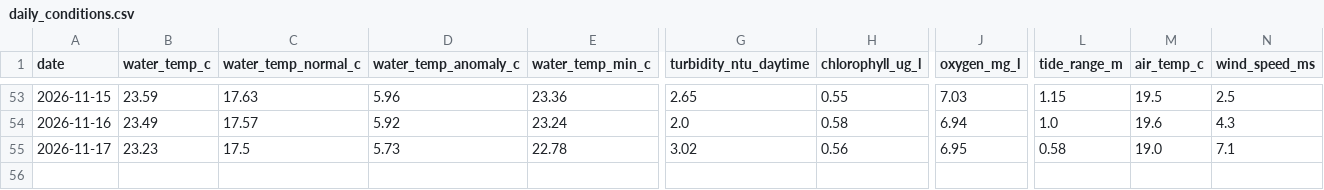
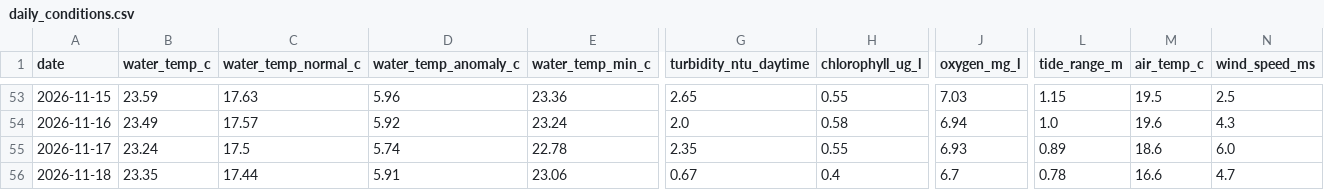
Before and after one commit to joshuafrommeyer-35/PierTracker, a CSV file: results/daily_conditions.csv, drawn as a sheet; only a part is shown, gaps mark what is left out; rows hold the shown columns only; the diff names each change by its address in the sheet, - before the commit and + after, or states it on an @@ line.

```diff
--- a/results/daily_conditions.csv
+++ b/results/daily_conditions.csv
-B55 (water_temp_c): 23.23
+B55 (water_temp_c): 23.24
-D55 (water_temp_anomaly_c): 5.73
+D55 (water_temp_anomaly_c): 5.74
-G55 (turbidity_ntu_daytime): 3.02
+G55 (turbidity_ntu_daytime): 2.35
-H55 (chlorophyll_ug_l): 0.56
+H55 (chlorophyll_ug_l): 0.55
-J55 (oxygen_mg_l): 6.95
+J55 (oxygen_mg_l): 6.93
-L55 (tide_range_m): 0.58
+L55 (tide_range_m): 0.89
-M55 (air_temp_c): 19.0
+M55 (air_temp_c): 18.6
-N55 (wind_speed_ms): 7.1
+N55 (wind_speed_ms): 6.0
+row 56: 2026-11-18 | 23.35 | 17.44 | 5.91 | 23.06 | 0.67 | 0.4 | 6.7 | 0.78 | 16.6 | 4.7
```
Also changed, not shown: results/environment_hourly.csv, 4 other files.
